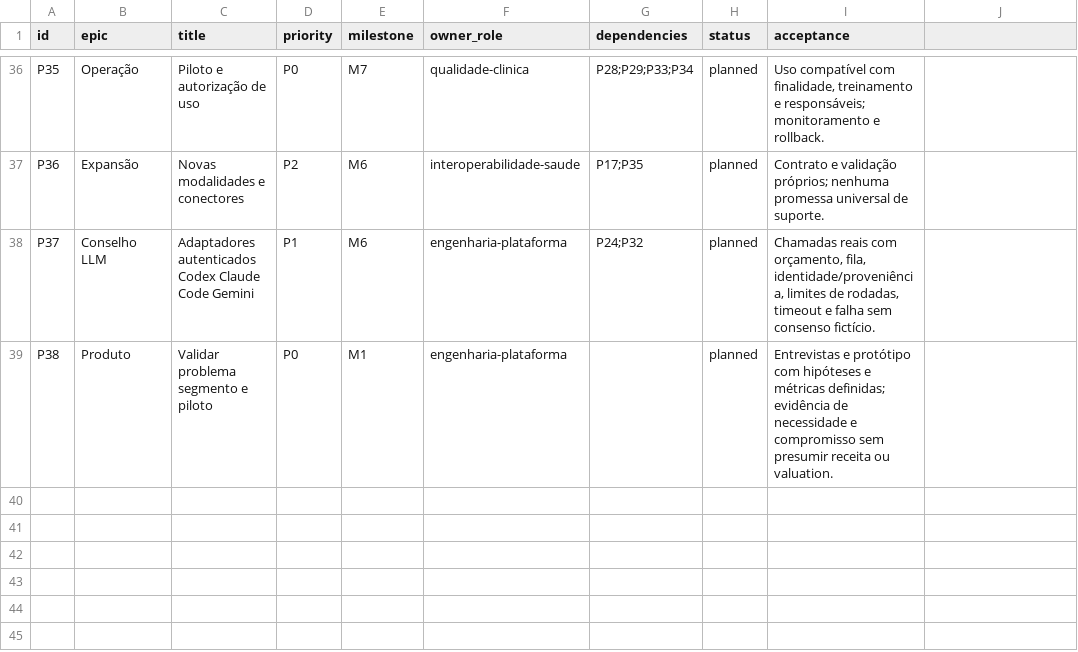
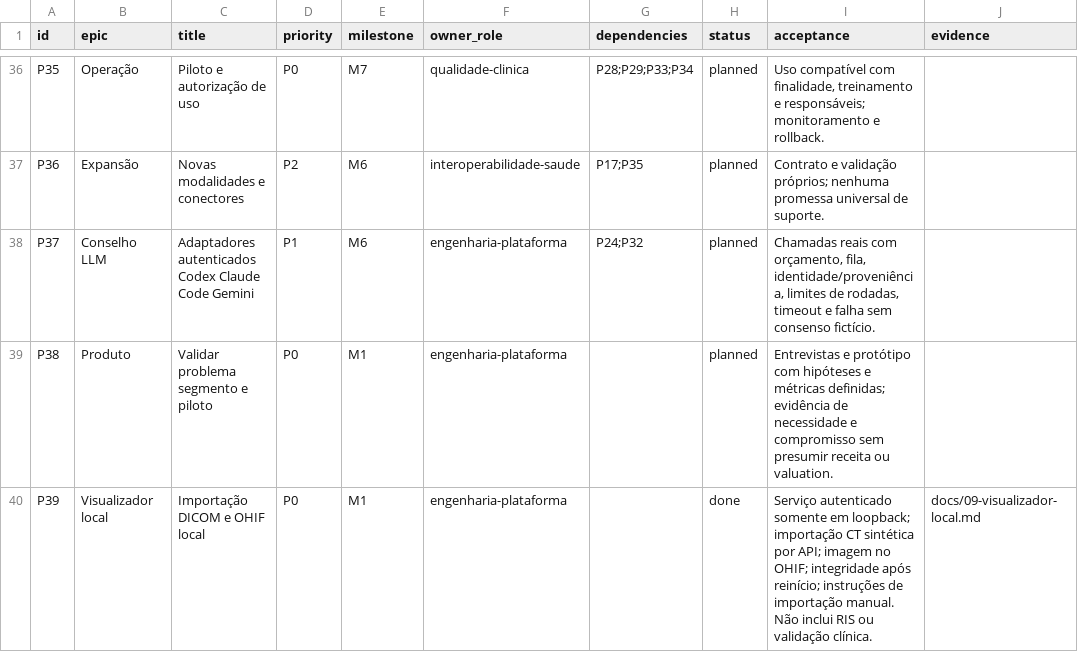
Before and after one commit to alexwaltersdorf/PACS---HIS-WEB, a CSV file: planning/backlog.csv, drawn as a sheet; only a part is shown, gaps mark what is left out; the diff names each change by its address in the sheet, - before the commit and + after, or states it on an @@ line.

Commit message:
feat: disponibiliza importacao DICOM e OHIF local

```diff
--- a/planning/backlog.csv
+++ b/planning/backlog.csv
-J1: (empty)
+J1: evidence
+row 40: P39 | Visualizador local | Importação DICOM e OHIF local | P0 | M1 | engenharia-plataforma |  | done | Serviço autenticado somente em loopback; importação CT sintética por API; imagem no OHIF; integridade após reinício; instruções de importação manual. Não inclui RIS ou validação clínica. | docs/09-visualizador-local.md
```
Also changed, not shown: 15 other files.
